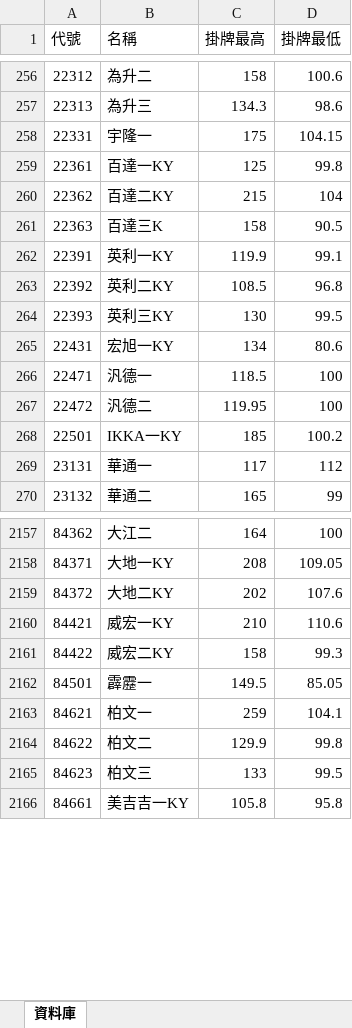
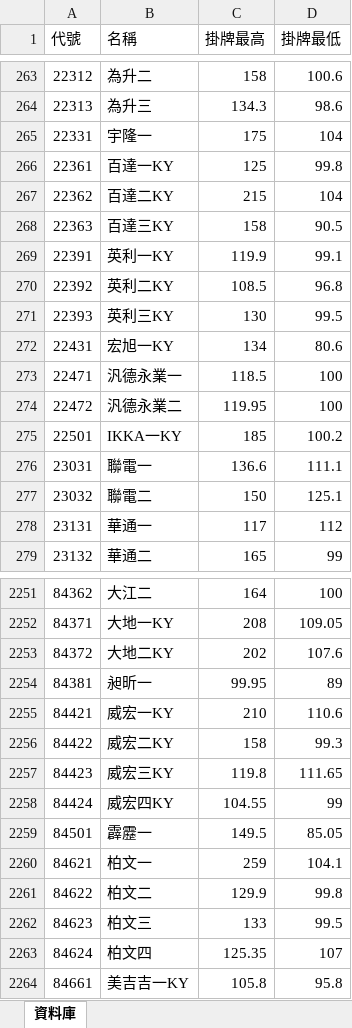
Before and after one commit to ianlife4/cb-history, an Excel workbook: data/output.xlsx, sheet 資料庫, drawn as a sheet; only a part is shown, gaps mark what is left out; values as stored, in another font and other column widths than the file's, no cell formats; conditional formats not drawn; addresses are those after the commit; the diff covers the shown part only; the diff names each change by its address in the sheet, - before the commit and + after, or states it on an @@ line.

```diff
--- a/data/output.xlsx (sheet 資料庫)
+++ b/data/output.xlsx (sheet 資料庫)
-D265 (掛牌最低): 104.15
+D265 (掛牌最低): 104
-B268 (名稱): 百達三K
+B268 (名稱): 百達三KY
-B273 (名稱): 汎德一
+B273 (名稱): 汎德永業一
-B274 (名稱): 汎德二
+B274 (名稱): 汎德永業二
+row 276: 23031 | 聯電一 | 136.6 | 111.1
+row 277: 23032 | 聯電二 | 150 | 125.1
+row 2254: 84381 | 昶昕一 | 99.95 | 89
@@ row 2323 moved to row 2257: 84423 @@
+row 2258: 84424 | 威宏四KY | 104.55 | 99
@@ row 2297 moved to row 2263: 84624 @@
```
Also changed, not shown: 49 added rows, 37 removed rows, 46 moved rows and 45 edited cells elsewhere in this sheet, cell formats, 3 other files.
